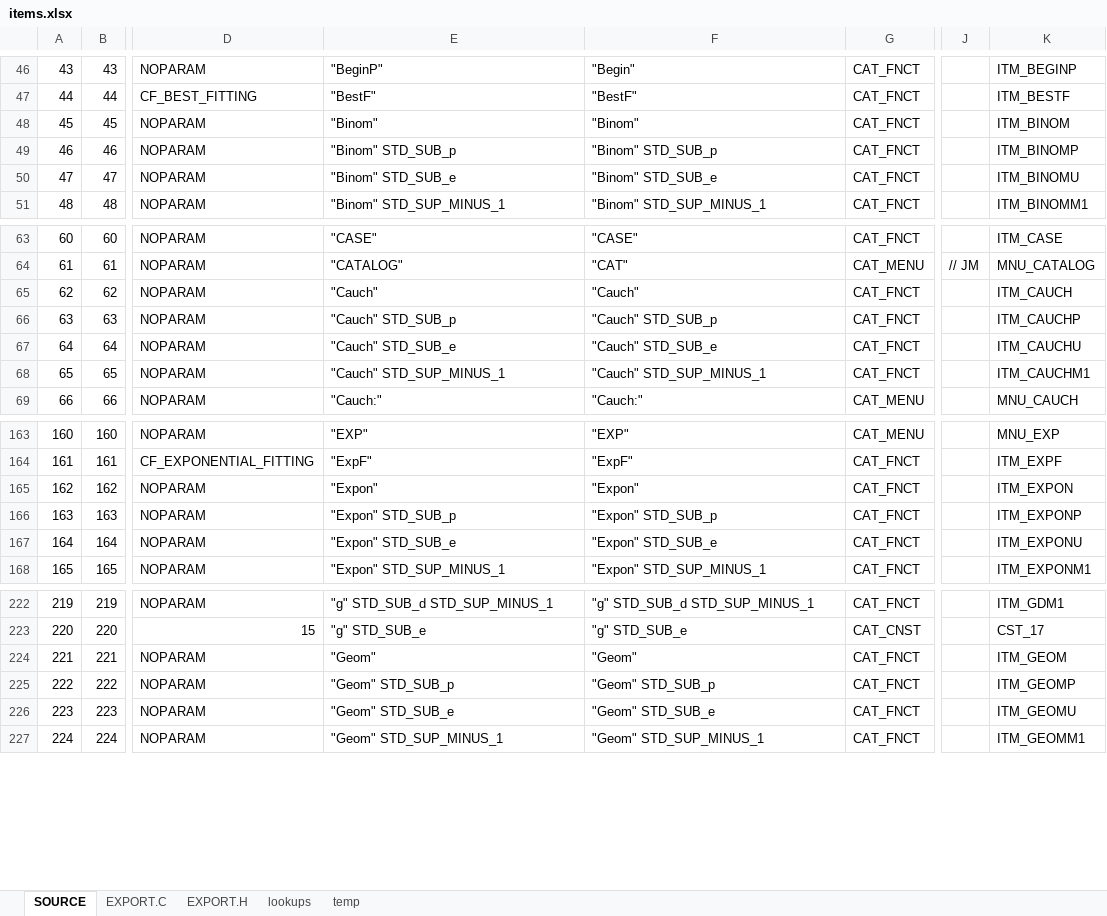
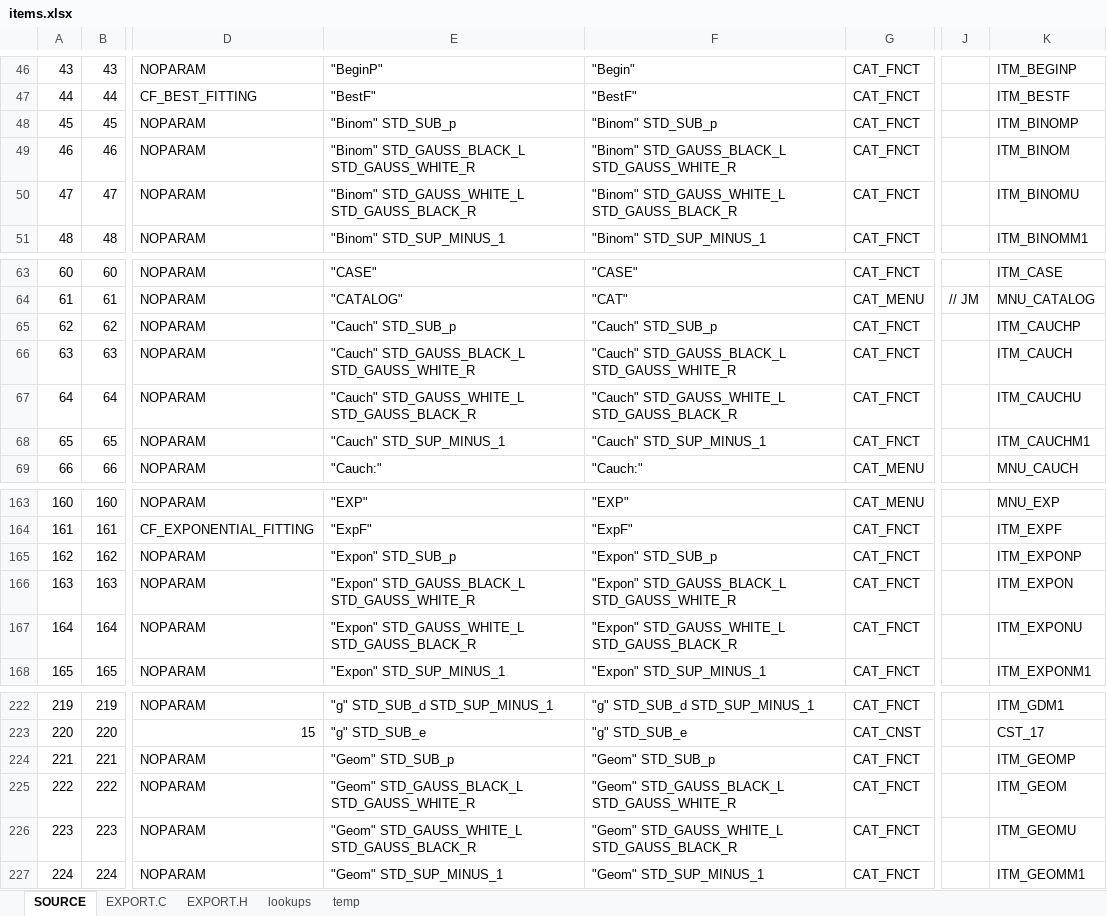
Before and after one commit to semi-simple/C43-mirror, an Excel workbook: src/items.xlsx, sheet SOURCE, drawn as a sheet; only a part is shown, gaps mark what is left out; values as stored, in another font and other column widths than the file's, no cell formats; conditional formats not drawn; the diff covers the shown part only; the diff names each change by its address in the sheet, - before the commit and + after, or states it on an @@ line.

```diff
--- a/src/items.xlsx (sheet SOURCE)
+++ b/src/items.xlsx (sheet SOURCE)
-E48: "Binom"
+E48: "Binom" STD_SUB_p
-F48: "Binom"
+F48: "Binom" STD_SUB_p
-K48: ITM_BINOM
+K48: ITM_BINOMP
-E49: "Binom" STD_SUB_p
+E49: "Binom" STD_GAUSS_BLACK_L STD_GAUSS_WHITE_R
-F49: "Binom" STD_SUB_p
+F49: "Binom" STD_GAUSS_BLACK_L STD_GAUSS_WHITE_R
-K49: ITM_BINOMP
+K49: ITM_BINOM
-E50: "Binom" STD_SUB_e
+E50: "Binom" STD_GAUSS_WHITE_L STD_GAUSS_BLACK_R
-F50: "Binom" STD_SUB_e
+F50: "Binom" STD_GAUSS_WHITE_L STD_GAUSS_BLACK_R
-E65: "Cauch"
+E65: "Cauch" STD_SUB_p
-F65: "Cauch"
+F65: "Cauch" STD_SUB_p
-K65: ITM_CAUCH
+K65: ITM_CAUCHP
-E66: "Cauch" STD_SUB_p
+E66: "Cauch" STD_GAUSS_BLACK_L STD_GAUSS_WHITE_R
-F66: "Cauch" STD_SUB_p
+F66: "Cauch" STD_GAUSS_BLACK_L STD_GAUSS_WHITE_R
-K66: ITM_CAUCHP
+K66: ITM_CAUCH
-E67: "Cauch" STD_SUB_e
+E67: "Cauch" STD_GAUSS_WHITE_L STD_GAUSS_BLACK_R
-F67: "Cauch" STD_SUB_e
+F67: "Cauch" STD_GAUSS_WHITE_L STD_GAUSS_BLACK_R
-E165: "Expon"
+E165: "Expon" STD_SUB_p
-F165: "Expon"
+F165: "Expon" STD_SUB_p
-K165: ITM_EXPON
+K165: ITM_EXPONP
-E166: "Expon" STD_SUB_p
+E166: "Expon" STD_GAUSS_BLACK_L STD_GAUSS_WHITE_R
-F166: "Expon" STD_SUB_p
+F166: "Expon" STD_GAUSS_BLACK_L STD_GAUSS_WHITE_R
-K166: ITM_EXPONP
+K166: ITM_EXPON
-E167: "Expon" STD_SUB_e
+E167: "Expon" STD_GAUSS_WHITE_L STD_GAUSS_BLACK_R
-F167: "Expon" STD_SUB_e
+F167: "Expon" STD_GAUSS_WHITE_L STD_GAUSS_BLACK_R
-E224: "Geom"
+E224: "Geom" STD_SUB_p
-F224: "Geom"
+F224: "Geom" STD_SUB_p
-K224: ITM_GEOM
+K224: ITM_GEOMP
-E225: "Geom" STD_SUB_p
+E225: "Geom" STD_GAUSS_BLACK_L STD_GAUSS_WHITE_R
-F225: "Geom" STD_SUB_p
+F225: "Geom" STD_GAUSS_BLACK_L STD_GAUSS_WHITE_R
-K225: ITM_GEOMP
+K225: ITM_GEOM
-E226: "Geom" STD_SUB_e
+E226: "Geom" STD_GAUSS_WHITE_L STD_GAUSS_BLACK_R
-F226: "Geom" STD_SUB_e
+F226: "Geom" STD_GAUSS_WHITE_L STD_GAUSS_BLACK_R
```
Also changed, not shown: 70 edited cells elsewhere in this sheet, sheet EXPORT.C, sheet EXPORT.H, cell formats, 2 other files.
